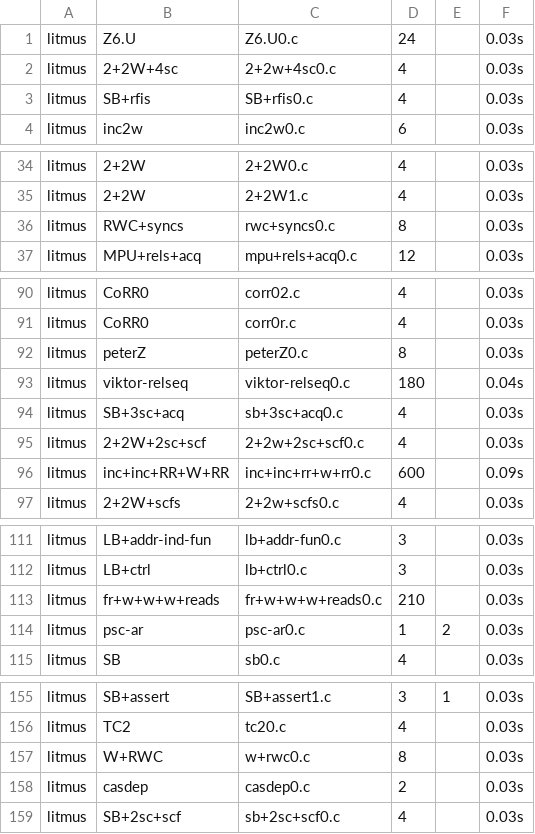
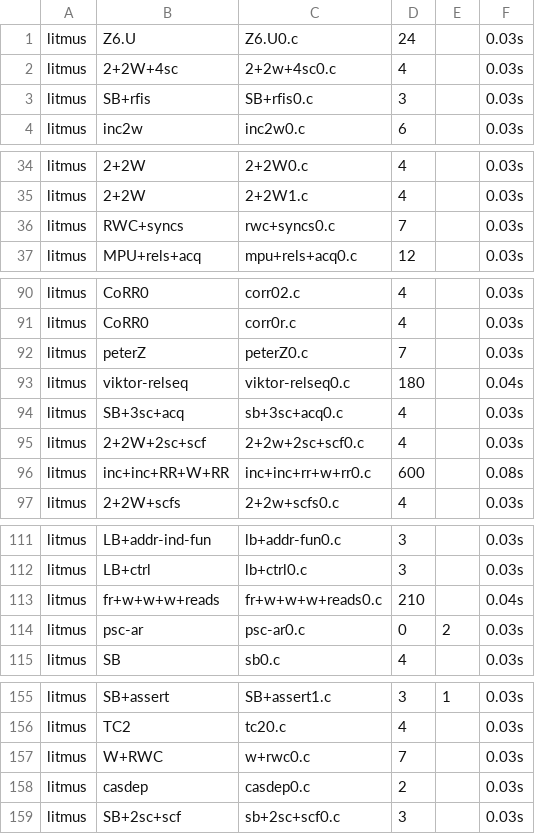
Before and after one commit to MichRacz00/jam21, a CSV file: benchmark_results.csv, drawn as a sheet; only a part is shown, gaps mark what is left out; the diff covers the shown part only.

```diff
--- a/benchmark_results.csv
+++ b/benchmark_results.csv
@@ -2,3 +2,3 @@ litmus,Z6.U,Z6.U0.c,24,,0.03s
 litmus,2+2W+4sc,2+2w+4sc0.c,4,,0.03s
-litmus,SB+rfis,SB+rfis0.c,4,,0.03s
+litmus,SB+rfis,SB+rfis0.c,3,,0.03s
 litmus,inc2w,inc2w0.c,6,,0.03s
@@ -35,3 +35,3 @@ litmus,2+2W,2+2W0.c,4,,0.03s
 litmus,2+2W,2+2W1.c,4,,0.03s
-litmus,RWC+syncs,rwc+syncs0.c,8,,0.03s
+litmus,RWC+syncs,rwc+syncs0.c,7,,0.03s
 litmus,MPU+rels+acq,mpu+rels+acq0.c,12,,0.03s
@@ -91,3 +91,3 @@ litmus,CoRR0,corr02.c,4,,0.03s
 litmus,CoRR0,corr0r.c,4,,0.03s
-litmus,peterZ,peterZ0.c,8,,0.03s
+litmus,peterZ,peterZ0.c,7,,0.03s
 litmus,viktor-relseq,viktor-relseq0.c,180,,0.04s
@@ -95,3 +95,3 @@ litmus,SB+3sc+acq,sb+3sc+acq0.c,4,,0.03s
 litmus,2+2W+2sc+scf,2+2w+2sc+scf0.c,4,,0.03s
-litmus,inc+inc+RR+W+RR,inc+inc+rr+w+rr0.c,600,,0.09s
+litmus,inc+inc+RR+W+RR,inc+inc+rr+w+rr0.c,600,,0.08s
 litmus,2+2W+scfs,2+2w+scfs0.c,4,,0.03s
@@ -112,4 +112,4 @@ litmus,LB+addr-ind-fun,lb+addr-fun0.c,3,,0.03s
 litmus,LB+ctrl,lb+ctrl0.c,3,,0.03s
-litmus,fr+w+w+w+reads,fr+w+w+w+reads0.c,210,,0.03s
-litmus,psc-ar,psc-ar0.c,1,2,0.03s
+litmus,fr+w+w+w+reads,fr+w+w+w+reads0.c,210,,0.04s
+litmus,psc-ar,psc-ar0.c,0,2,0.03s
 litmus,SB,sb0.c,4,,0.03s
@@ -156,4 +156,4 @@ litmus,SB+assert,SB+assert1.c,3,1,0.03s
 litmus,TC2,tc20.c,4,,0.03s
-litmus,W+RWC,w+rwc0.c,8,,0.03s
+litmus,W+RWC,w+rwc0.c,7,,0.03s
 litmus,casdep,casdep0.c,2,,0.03s
-litmus,SB+2sc+scf,sb+2sc+scf0.c,4,,0.03s
+litmus,SB+2sc+scf,sb+2sc+scf0.c,3,,0.03s
```
Also changed, not shown: 3 edited cells elsewhere in this file, 1 other file.
